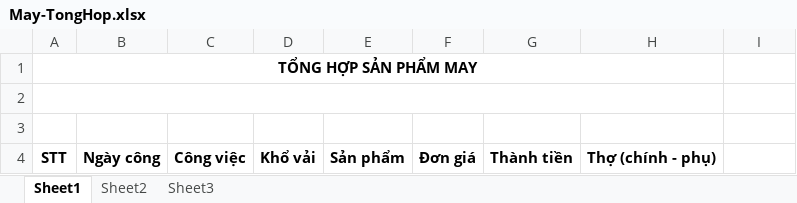
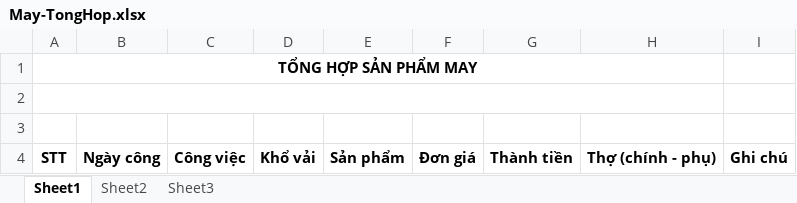
Before and after one commit to xuanmanhit/working-copy, an Excel workbook: PhanMem/Data/May-TongHop.xlsx, sheet Sheet1, drawn as a sheet; values as stored, in another font and other column widths than the file's, no borders; the diff names each change by its address in the sheet, - before the commit and + after, or states it on an @@ line.

```diff
--- a/PhanMem/Data/May-TongHop.xlsx (sheet Sheet1)
+++ b/PhanMem/Data/May-TongHop.xlsx (sheet Sheet1)
-I4: (empty)
+I4: Ghi chú
```
Also changed, not shown: PhanMem/Data/In-TongHop.xlsx, 22 other files.
